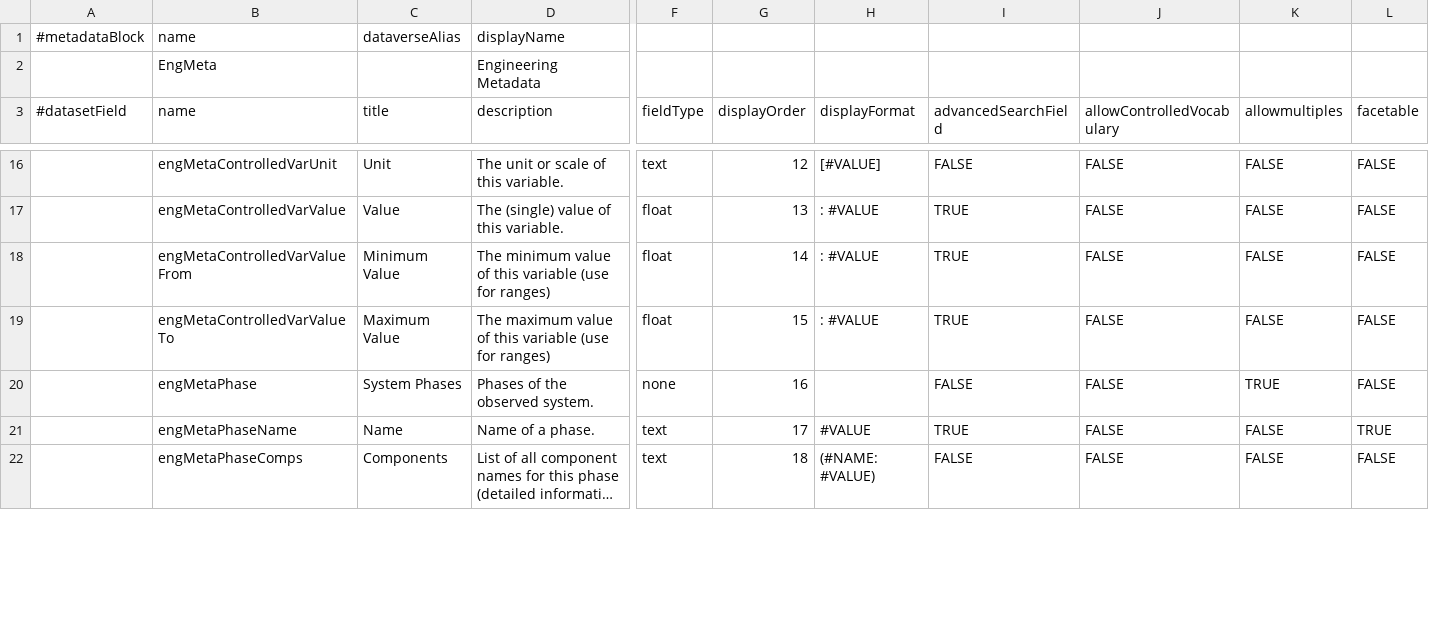
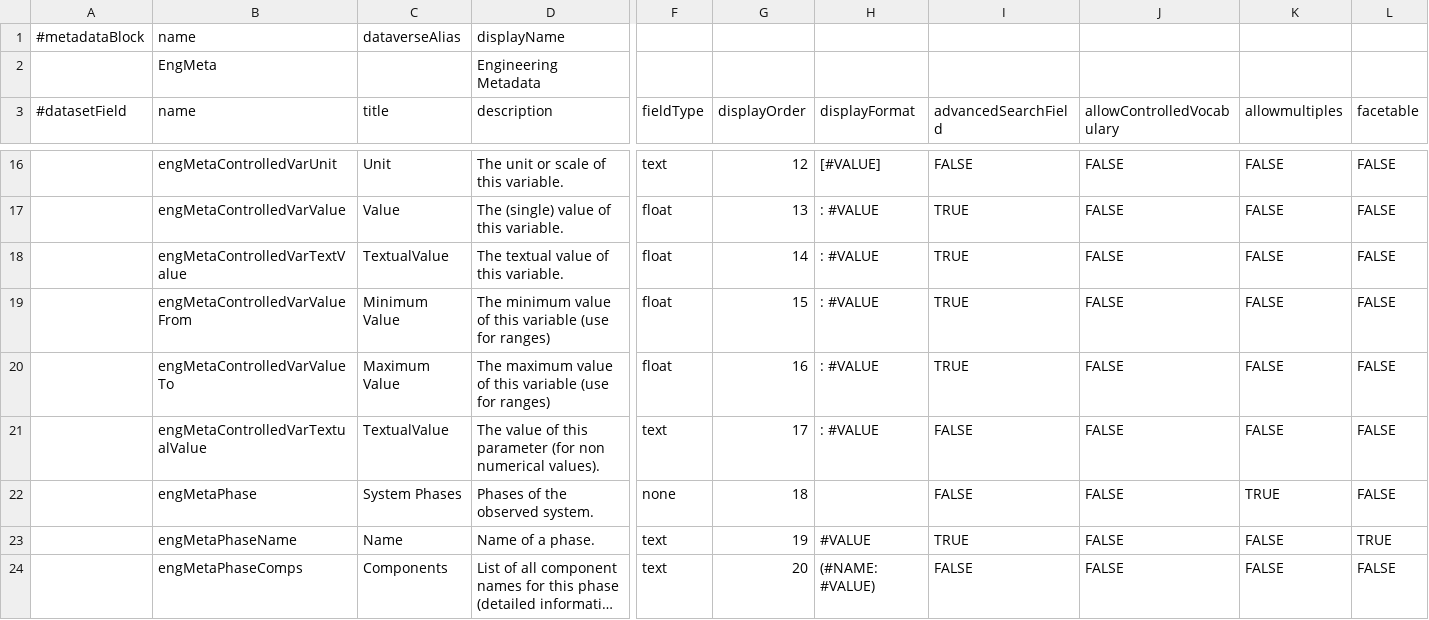
Before and after one commit to izus-fokus/darus-metadata-blocks, a TSV file: EngMetaDataverse.tsv, drawn as a sheet; only a part is shown, gaps mark what is left out; long unchanged cells end in …; addresses are those after the commit; rows hold the shown columns only; the diff covers the shown part only; the diff names each change by its address in the sheet, - before the commit and + after, or states it on an @@ line.

Commit message:
textualValue for Parameters and Variables, schema.org URIs where possible

```diff
--- a/EngMetaDataverse.tsv
+++ b/EngMetaDataverse.tsv
+row 18:  | engMetaControlledVarTextValue | TextualValue | The textual value of this variable. | float | 14 | : #VALUE | TRUE | FALSE | FALSE | FALSE
-G19 (displayOrder): 14
+G19 (displayOrder): 15
-G20 (displayOrder): 15
+G20 (displayOrder): 16
+row 21:  | engMetaControlledVarTextualValue | TextualValue | The value of this parameter (for non numerical values). | text | 17 | : #VALUE | FALSE | FALSE | FALSE | FALSE
-G22 (displayOrder): 16
+G22 (displayOrder): 18
-G23 (displayOrder): 17
+G23 (displayOrder): 19
-G24 (displayOrder): 18
+G24 (displayOrder): 20
```
Also changed, not shown: 1 added row and 62 edited cells elsewhere in this file, process.tsv.
